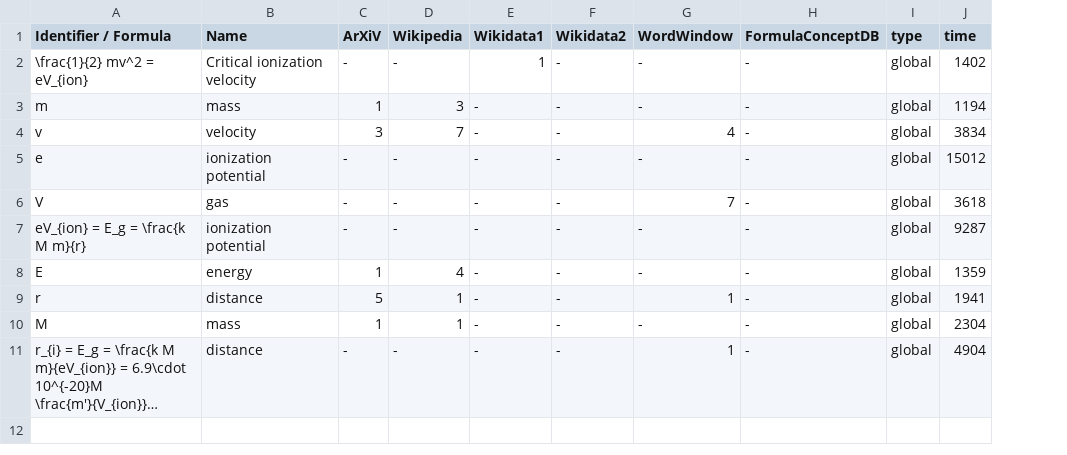
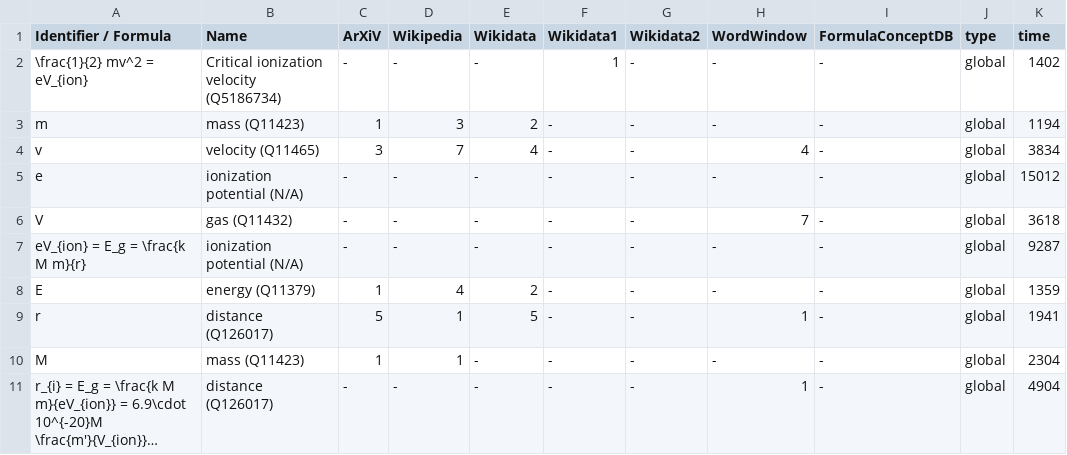
Before and after one commit to gipplab/dataAnnoMathTex, a CSV file: evaluation/Critical_ionization_velocity.csv, drawn as a sheet; only a part is shown; long unchanged cells end in …; the diff names each change by its address in the sheet, - before the commit and + after, or states it on an @@ line.

Commit message:
updating file evaluation/Critical_ionization_velocity.csv

```diff
--- a/evaluation/Critical_ionization_velocity.csv
+++ b/evaluation/Critical_ionization_velocity.csv
+column E (Wikidata), rows 2-11: - | 2 | 4 | - | - | - | 2 | 5 | - | -
-B2 (Name): Critical ionization velocity
+B2 (Name): Critical ionization velocity (Q5186734)
-B3 (Name): mass
+B3 (Name): mass (Q11423)
-B4 (Name): velocity
+B4 (Name): velocity (Q11465)
-B5 (Name): ionization potential
+B5 (Name): ionization potential (N/A)
-B6 (Name): gas
+B6 (Name): gas (Q11432)
-B7 (Name): ionization potential
+B7 (Name): ionization potential (N/A)
-B8 (Name): energy
+B8 (Name): energy (Q11379)
-B9 (Name): distance
+B9 (Name): distance (Q126017)
-B10 (Name): mass
+B10 (Name): mass (Q11423)
-B11 (Name): distance
+B11 (Name): distance (Q126017)
```
